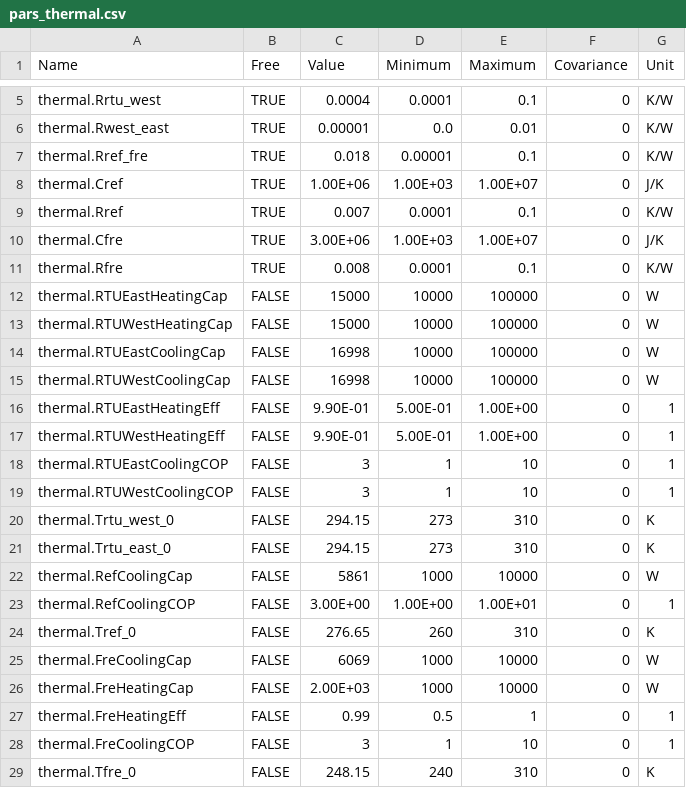
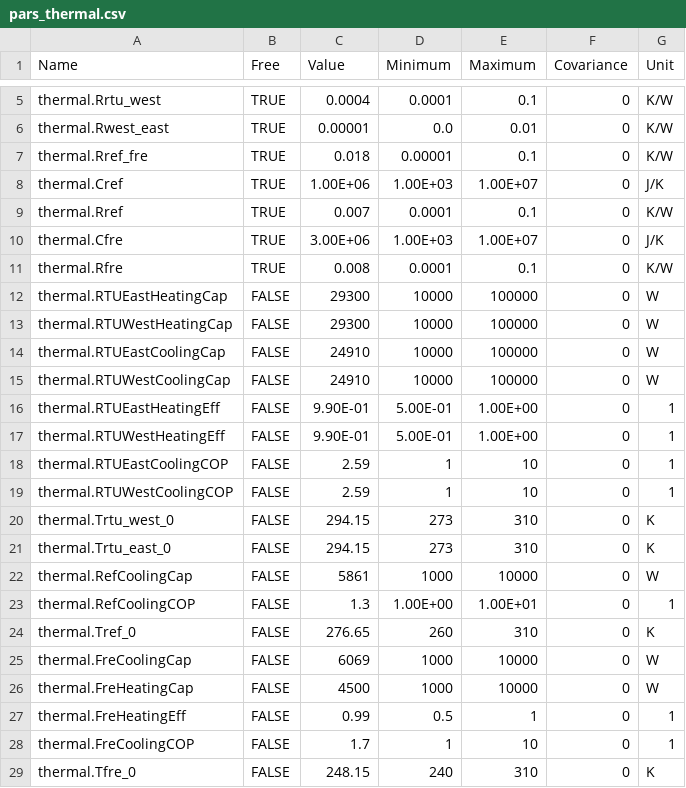
Before and after one commit to LBNL-ETA/SolarPlus-Optimizer, a CSV file: models/pars_thermal.csv, drawn as a sheet; only a part is shown, gaps mark what is left out.

```diff
--- a/models/pars_thermal.csv
+++ b/models/pars_thermal.csv
@@ -11,10 +11,10 @@ thermal.Cfre,TRUE,3.00E+06,1.00E+03,1.00E+07,0,J/K
 thermal.Rfre,TRUE,0.008,0.0001,0.1,0,K/W
-thermal.RTUEastHeatingCap,FALSE,15000,10000,100000,0,W
-thermal.RTUWestHeatingCap,FALSE,15000,10000,100000,0,W
-thermal.RTUEastCoolingCap,FALSE,16998,10000,100000,0,W
-thermal.RTUWestCoolingCap,FALSE,16998,10000,100000,0,W
+thermal.RTUEastHeatingCap,FALSE,29300,10000,100000,0,W
+thermal.RTUWestHeatingCap,FALSE,29300,10000,100000,0,W
+thermal.RTUEastCoolingCap,FALSE,24910,10000,100000,0,W
+thermal.RTUWestCoolingCap,FALSE,24910,10000,100000,0,W
 thermal.RTUEastHeatingEff,FALSE,9.90E-01,5.00E-01,1.00E+00,0,1
 thermal.RTUWestHeatingEff,FALSE,9.90E-01,5.00E-01,1.00E+00,0,1
-thermal.RTUEastCoolingCOP,FALSE,3,1,10,0,1
-thermal.RTUWestCoolingCOP,FALSE,3,1,10,0,1
+thermal.RTUEastCoolingCOP,FALSE,2.59,1,10,0,1
+thermal.RTUWestCoolingCOP,FALSE,2.59,1,10,0,1
 thermal.Trtu_west_0,FALSE,294.15,273,310,0,K
@@ -22,8 +22,8 @@ thermal.Trtu_east_0,FALSE,294.15,273,310,0,K
 thermal.RefCoolingCap,FALSE,5861,1000,10000,0,W
-thermal.RefCoolingCOP,FALSE,3.00E+00,1.00E+00,1.00E+01,0,1
+thermal.RefCoolingCOP,FALSE,1.3,1.00E+00,1.00E+01,0,1
 thermal.Tref_0,FALSE,276.65,260,310,0,K
 thermal.FreCoolingCap,FALSE,6069,1000,10000,0,W
-thermal.FreHeatingCap,FALSE,2.00E+03,1000,10000,0,W
+thermal.FreHeatingCap,FALSE,4500,1000,10000,0,W
 thermal.FreHeatingEff,FALSE,0.99,0.5,1,0,1
-thermal.FreCoolingCOP,FALSE,3,1,10,0,1
+thermal.FreCoolingCOP,FALSE,1.7,1,10,0,1
 thermal.Tfre_0,FALSE,248.15,240,310,0,K
```
Also changed, not shown: 2 other files.
